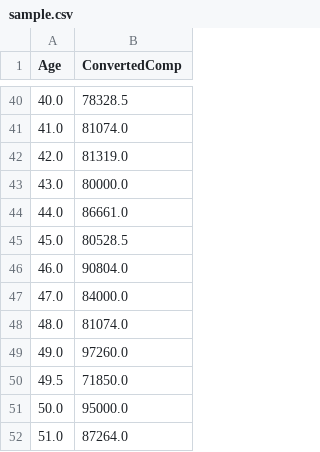
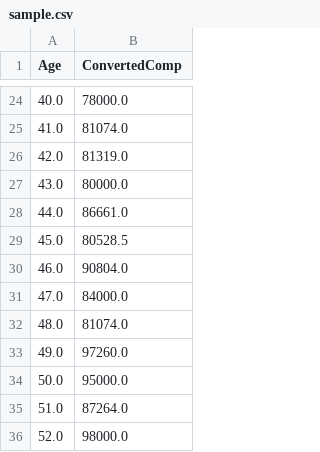
Before and after one commit to bekaarcoder/PyNotes, a CSV file: matplotlib/data/sample.csv, drawn as a sheet; only a part is shown, gaps mark what is left out; the shorter side is filled out with more unchanged rows; the diff covers the shown part only.

```diff
--- a/matplotlib/data/sample.csv
+++ b/matplotlib/data/sample.csv
@@ -40,2 +24,2 @@ Age,ConvertedComp
-40.0,78328.5
+40.0,78000.0
 41.0,81074.0
@@ -49,3 +33,2 @@ Age,ConvertedComp
 49.0,97260.0
-49.5,71850.0
 50.0,95000.0
```
Also changed, not shown: 16 removed rows and 2 edited cells elsewhere in this file, 3 other files.
